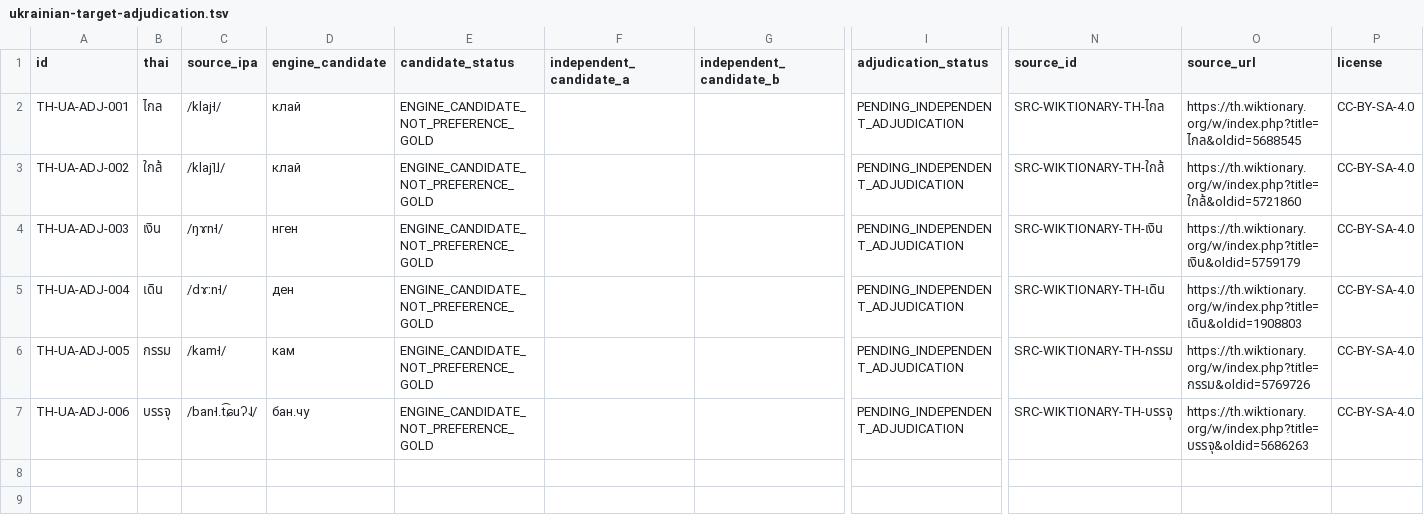
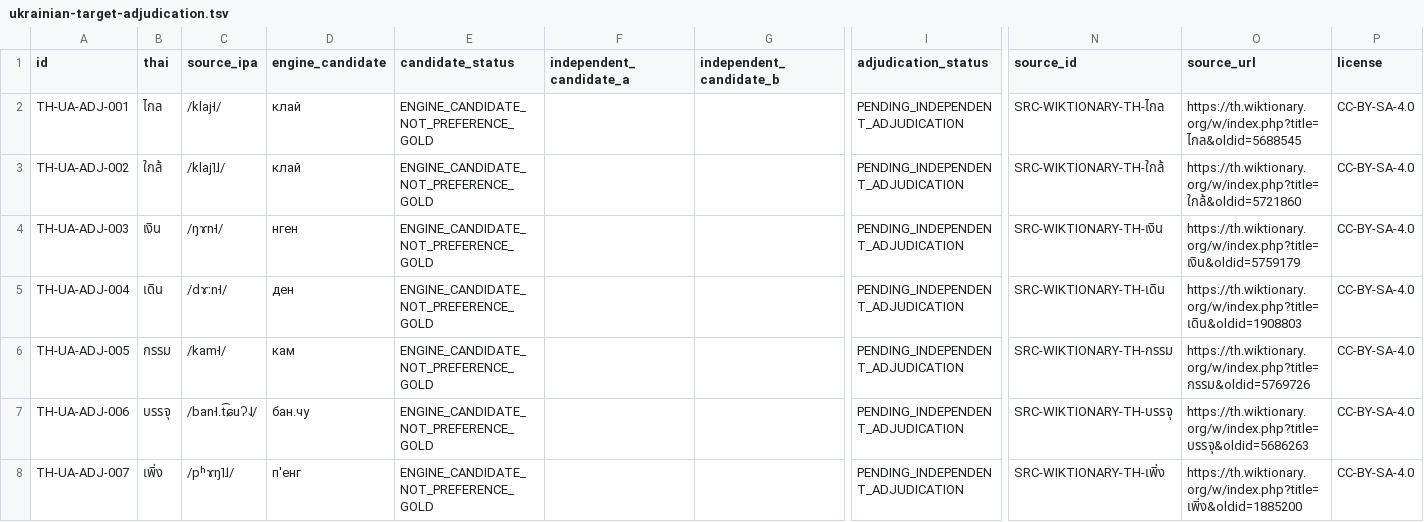
Before and after one commit to ClippyFirst/Thai-Ukrainian-Phonetic-System, a TSV file: data/benchmark/ukrainian-target-adjudication.tsv, drawn as a sheet; only a part is shown, gaps mark what is left out; rows hold the shown columns only; the diff names each change by its address in the sheet, - before the commit and + after, or states it on an @@ line.

```diff
--- a/data/benchmark/ukrainian-target-adjudication.tsv
+++ b/data/benchmark/ukrainian-target-adjudication.tsv
+row 8: TH-UA-ADJ-007 | เพิ่ง | /pʰɤŋ˥˩/ | п'енг | ENGINE_CANDIDATE_NOT_PREFERENCE_GOLD |  |  | PENDING_INDEPENDENT_ADJUDICATION | SRC-WIKTIONARY-TH-เพิ่ง | https://th.wiktionary.org/w/index.php?title=เพิ่ง&oldid=1885200 | CC-BY-SA-4.0
```
Also changed, not shown: data/benchmark/source-attested-ipa.tsv, data/benchmark/source-registry.tsv, 4 other files.
